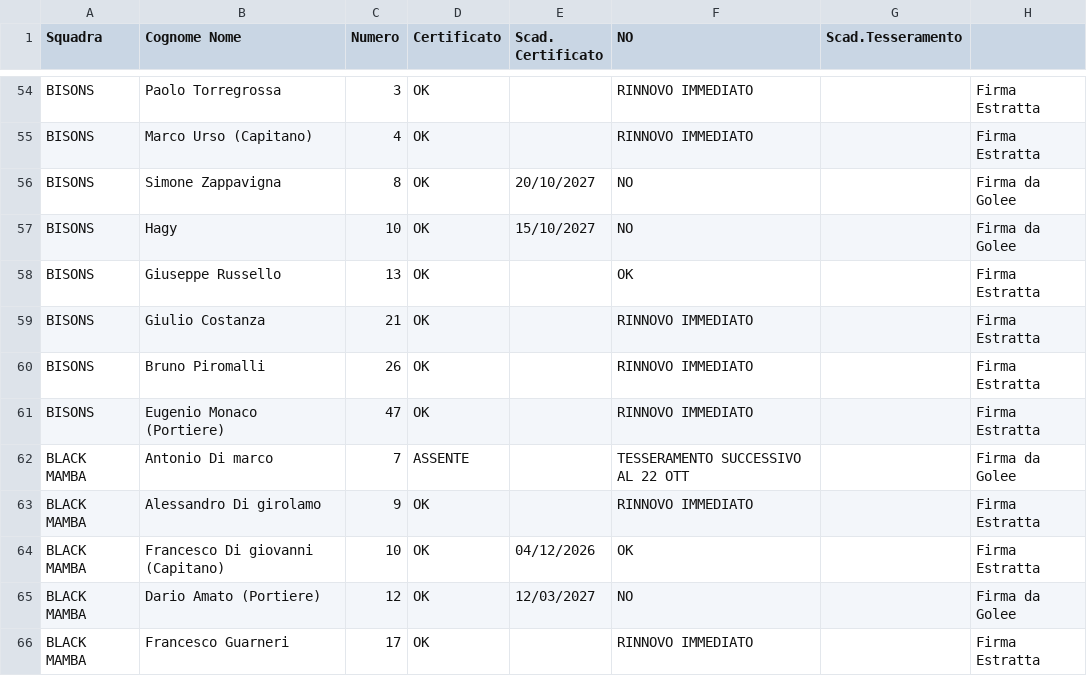
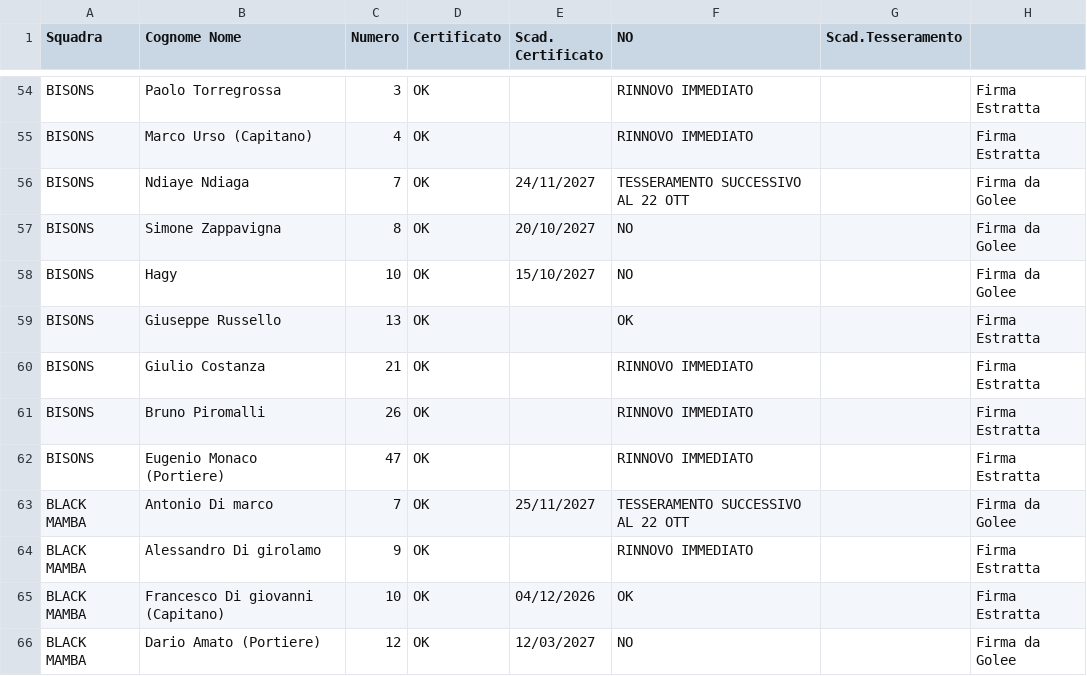
Before and after one commit to lorenzopatellaro17-ui/liste-torneo, a CSV file: squadre.csv, drawn as a sheet; only a part is shown, gaps mark what is left out; the shorter side is filled out with more unchanged rows.

Commit message:
Add files via upload

```diff
--- a/squadre.csv
+++ b/squadre.csv
@@ -55,2 +55,3 @@ BISONS,Paolo Torregrossa,3,OK,,RINNOVO IMMEDIATO,,Firma Estratta
 BISONS,Marco Urso (Capitano),4,OK,,RINNOVO IMMEDIATO,,Firma Estratta
+BISONS,Ndiaye Ndiaga,7,OK,24/11/2027,TESSERAMENTO SUCCESSIVO AL 22 OTT,,Firma da Golee
 BISONS,Simone Zappavigna,8,OK,20/10/2027,NO,,Firma da Golee
@@ -61,3 +62,3 @@ BISONS,Bruno Piromalli,26,OK,,RINNOVO IMMEDIATO,,Firma Estratta
 BISONS,Eugenio Monaco (Portiere),47,OK,,RINNOVO IMMEDIATO,,Firma Estratta
-BLACK MAMBA,Antonio Di marco,7,ASSENTE,,TESSERAMENTO SUCCESSIVO AL 22 OTT,,Firma da Golee
+BLACK MAMBA,Antonio Di marco,7,OK,25/11/2027,TESSERAMENTO SUCCESSIVO AL 22 OTT,,Firma da Golee
 BLACK MAMBA,Alessandro Di girolamo,9,OK,,RINNOVO IMMEDIATO,,Firma Estratta
```
